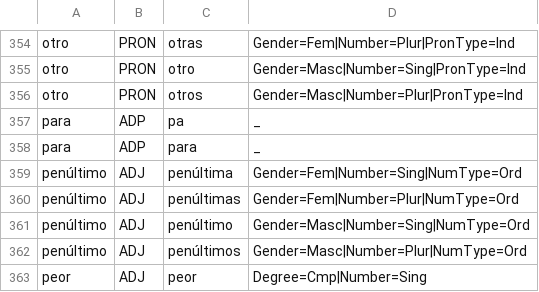
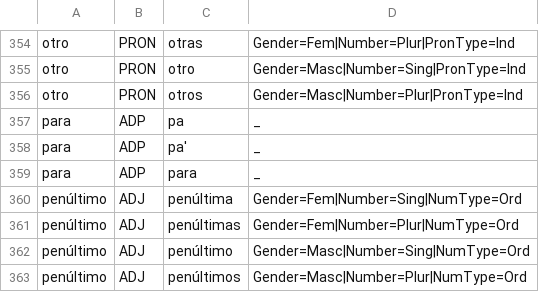
Before and after one commit to SergeyShk/esMorph, a TSV file: data/closed-classes.tsv, drawn as a sheet; only a part is shown, gaps mark what is left out; the shorter side is filled out with more unchanged rows; the diff names each change by its address in the sheet, - before the commit and + after, or states it on an @@ line.

```diff
--- a/data/closed-classes.tsv
+++ b/data/closed-classes.tsv
+row 358: para | ADP | pa' | _
```
Also changed, not shown: 6 other files.
